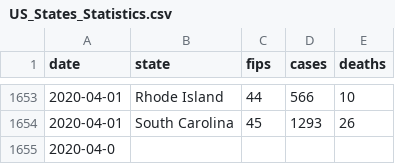
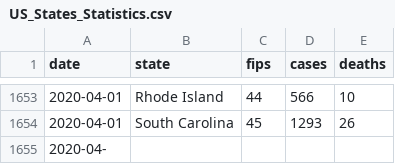
Before and after one commit to rajeshpyne/rajeshpyne.github.io, a CSV file: US_States_Statistics.csv, drawn as a sheet; only a part is shown, gaps mark what is left out.

Commit message:
Updated statistics

```diff
--- a/US_States_Statistics.csv
+++ b/US_States_Statistics.csv
@@ -1654,2 +1654,2 @@ date,state,fips,cases,deaths
 2020-04-01,South Carolina,45,1293,26
-2020-04-0
+2020-04-
```
Also changed, not shown: 3 other files.
